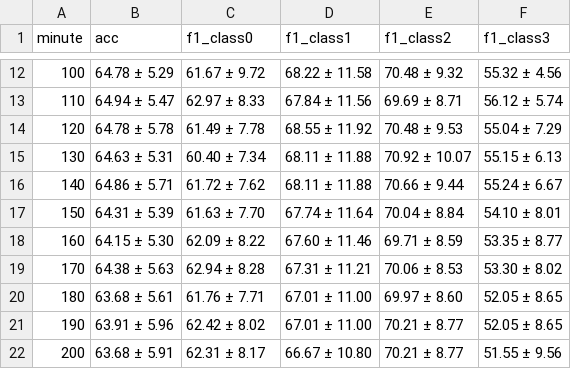
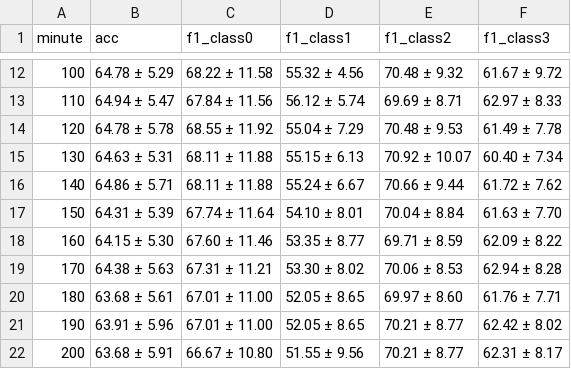
Before and after one commit to yscarlet/FND_RD_dataset, a CSV file: early_graph/GACL_Twitter16/GACL_Twitter16_early_graph.csv, drawn as a sheet; only a part is shown, gaps mark what is left out; the diff covers the shown part only.

```diff
--- a/early_graph/GACL_Twitter16/GACL_Twitter16_early_graph.csv
+++ b/early_graph/GACL_Twitter16/GACL_Twitter16_early_graph.csv
@@ -12,11 +12,11 @@ minute,acc,f1_class0,f1_class1,f1_class2,f1_class3
-100,64.78 ± 5.29,61.67 ± 9.72,68.22 ± 11.58,70.48 ± 9.32,55.32 ± 4.56
-110,64.94 ± 5.47,62.97 ± 8.33,67.84 ± 11.56,69.69 ± 8.71,56.12 ± 5.74
-120,64.78 ± 5.78,61.49 ± 7.78,68.55 ± 11.92,70.48 ± 9.53,55.04 ± 7.29
-130,64.63 ± 5.31,60.40 ± 7.34,68.11 ± 11.88,70.92 ± 10.07,55.15 ± 6.13
-140,64.86 ± 5.71,61.72 ± 7.62,68.11 ± 11.88,70.66 ± 9.44,55.24 ± 6.67
-150,64.31 ± 5.39,61.63 ± 7.70,67.74 ± 11.64,70.04 ± 8.84,54.10 ± 8.01
-160,64.15 ± 5.30,62.09 ± 8.22,67.60 ± 11.46,69.71 ± 8.59,53.35 ± 8.77
-170,64.38 ± 5.63,62.94 ± 8.28,67.31 ± 11.21,70.06 ± 8.53,53.30 ± 8.02
-180,63.68 ± 5.61,61.76 ± 7.71,67.01 ± 11.00,69.97 ± 8.60,52.05 ± 8.65
-190,63.91 ± 5.96,62.42 ± 8.02,67.01 ± 11.00,70.21 ± 8.77,52.05 ± 8.65
-200,63.68 ± 5.91,62.31 ± 8.17,66.67 ± 10.80,70.21 ± 8.77,51.55 ± 9.56
+100,64.78 ± 5.29,68.22 ± 11.58,55.32 ± 4.56,70.48 ± 9.32,61.67 ± 9.72
+110,64.94 ± 5.47,67.84 ± 11.56,56.12 ± 5.74,69.69 ± 8.71,62.97 ± 8.33
+120,64.78 ± 5.78,68.55 ± 11.92,55.04 ± 7.29,70.48 ± 9.53,61.49 ± 7.78
+130,64.63 ± 5.31,68.11 ± 11.88,55.15 ± 6.13,70.92 ± 10.07,60.40 ± 7.34
+140,64.86 ± 5.71,68.11 ± 11.88,55.24 ± 6.67,70.66 ± 9.44,61.72 ± 7.62
+150,64.31 ± 5.39,67.74 ± 11.64,54.10 ± 8.01,70.04 ± 8.84,61.63 ± 7.70
+160,64.15 ± 5.30,67.60 ± 11.46,53.35 ± 8.77,69.71 ± 8.59,62.09 ± 8.22
+170,64.38 ± 5.63,67.31 ± 11.21,53.30 ± 8.02,70.06 ± 8.53,62.94 ± 8.28
+180,63.68 ± 5.61,67.01 ± 11.00,52.05 ± 8.65,69.97 ± 8.60,61.76 ± 7.71
+190,63.91 ± 5.96,67.01 ± 11.00,52.05 ± 8.65,70.21 ± 8.77,62.42 ± 8.02
+200,63.68 ± 5.91,66.67 ± 10.80,51.55 ± 9.56,70.21 ± 8.77,62.31 ± 8.17
```
Also changed, not shown: 114 edited cells elsewhere in this file, early_graph/GACL_Twitter15/GACL_Twitter15_early_graph.csv, early_graph/GACL_gossipcop/GACL_gossipcop_early_graph.csv, 2 other files.
